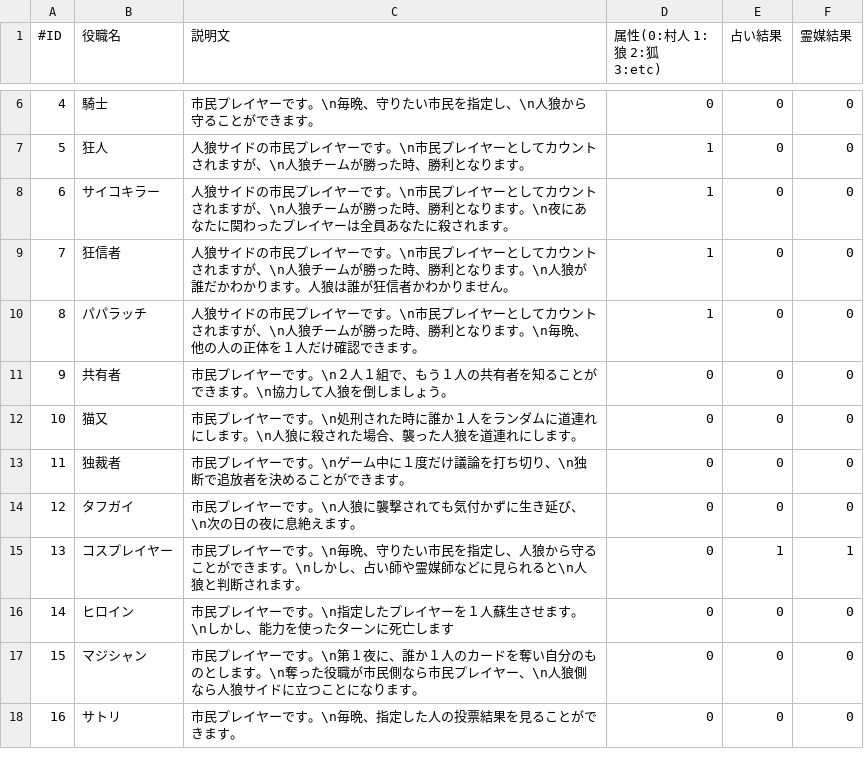
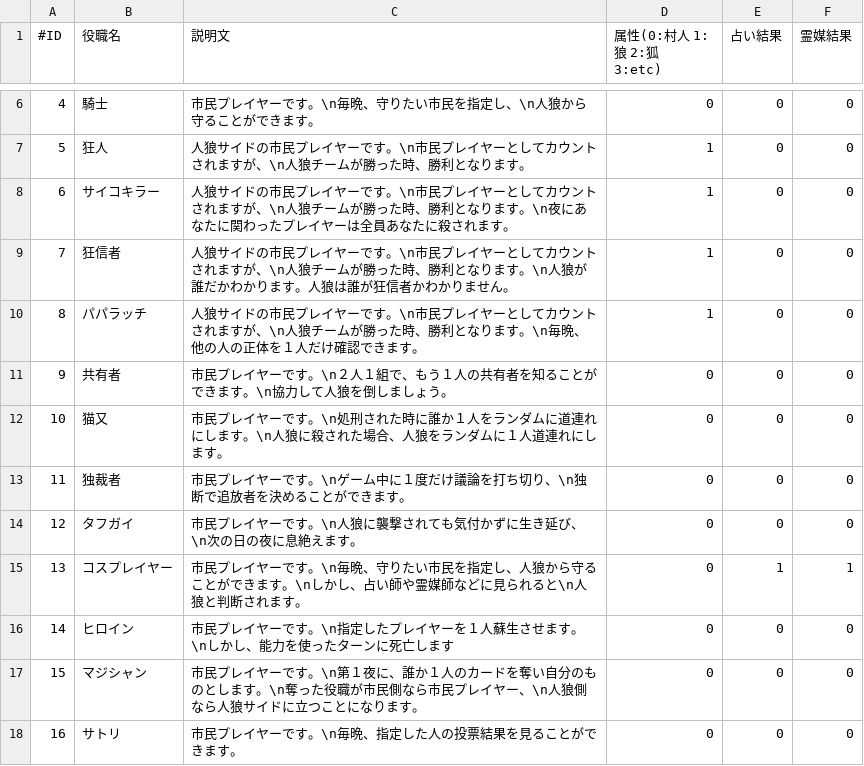
Before and after one commit to kalavinka125/WareWolf, a CSV file: WareWolf/Jin-Roh.csv, drawn as a sheet; only a part is shown, gaps mark what is left out.

Commit message:
csvファイルの修正

```diff
--- a/WareWolf/Jin-Roh.csv
+++ b/WareWolf/Jin-Roh.csv
@@ -11,3 +11,3 @@
 9,共有者,市民プレイヤーです。\n２人１組で、もう１人の共有者を知ることができます。\n協力して人狼を倒しましょう。,0,0,0
-10,猫又,市民プレイヤーです。\n処刑された時に誰か１人をランダムに道連れにします。\n人狼に殺された場合、襲った人狼を道連れにします。,0,0,0
+10,猫又,市民プレイヤーです。\n処刑された時に誰か１人をランダムに道連れにします。\n人狼に殺された場合、人狼をランダムに１人道連れにします。,0,0,0
 11,独裁者,市民プレイヤーです。\nゲーム中に１度だけ議論を打ち切り、\n独断で追放者を決めることができます。,0,0,0
```
